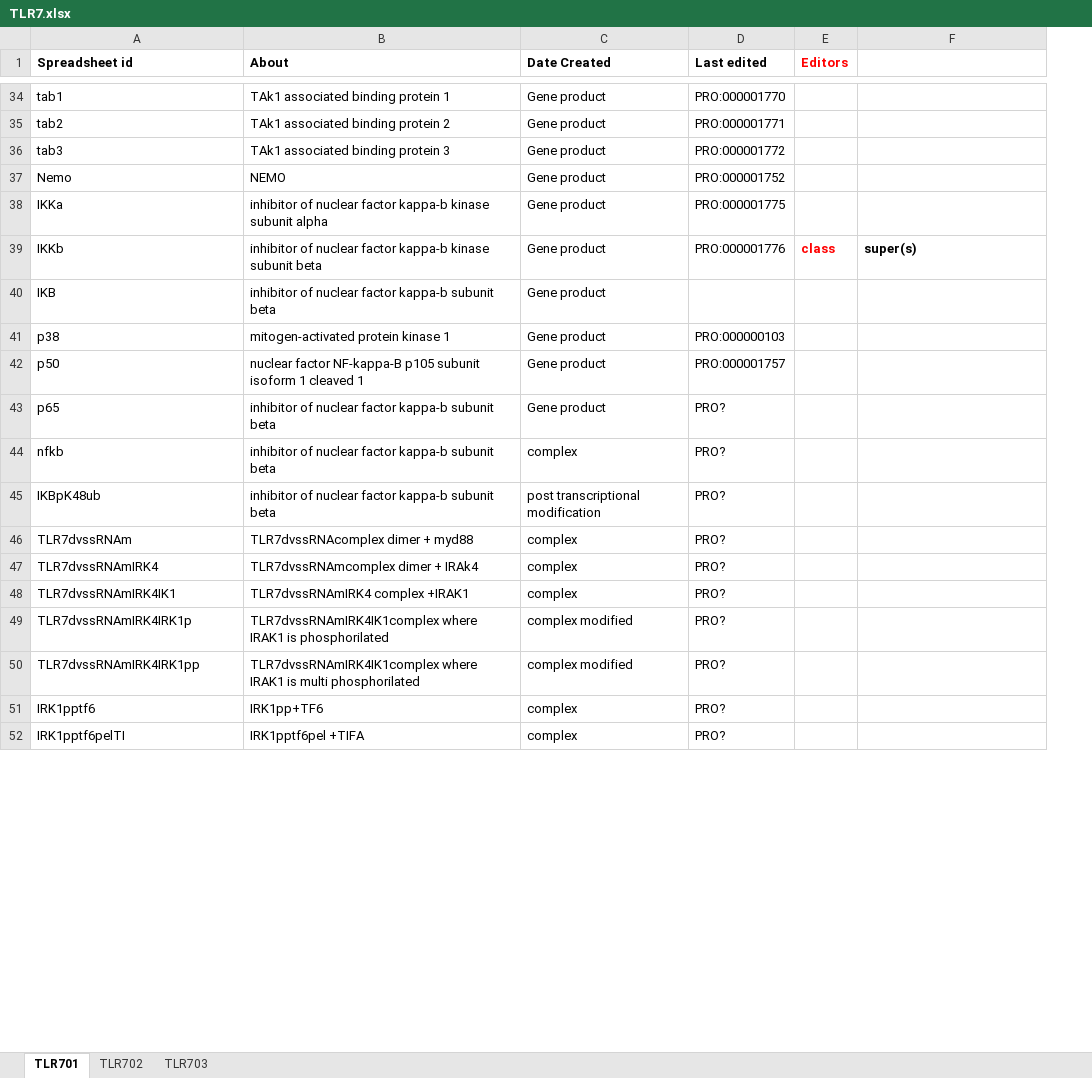
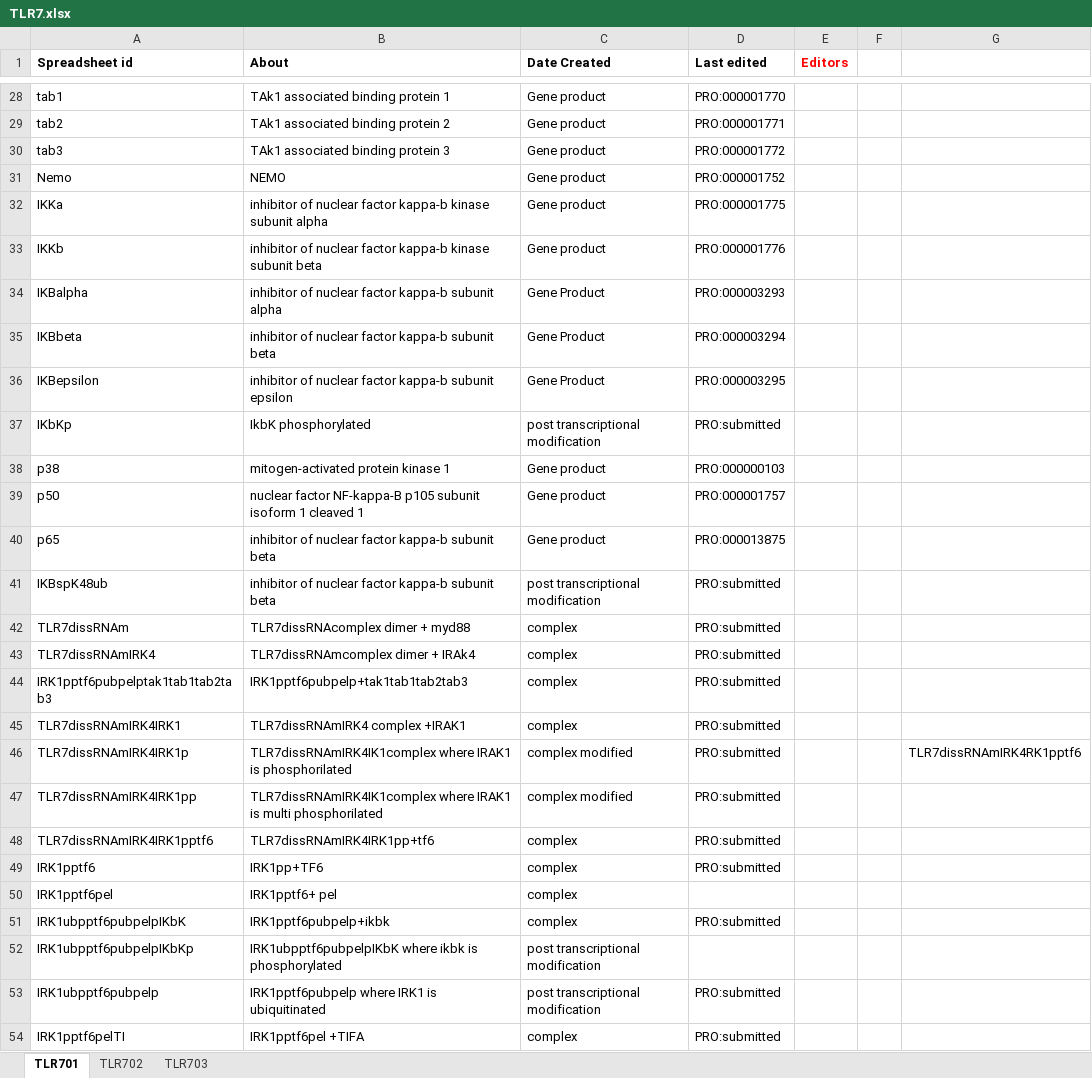
Before and after one commit to infectious-disease-ontology/infectious-disease-ontology-retired, an Excel workbook: src/ontology/immunology/TLR7.xlsx, sheet TLR701, drawn as a sheet; only a part is shown, gaps mark what is left out; values as stored, in another font and other column widths than the file's, no borders; removed rows and columns are numbered as before the commit, all else as after; the diff covers the shown part only; the diff names each change by its address in the sheet, - before the commit and + after, or states it on an @@ line.

```diff
--- a/src/ontology/immunology/TLR7.xlsx (sheet TLR701)
+++ b/src/ontology/immunology/TLR7.xlsx (sheet TLR701)
+column F, empty
-E33 (Editors): class
+E33 (Editors): (empty)
-G33: super(s)
+G33: (empty)
-row 40: IKB | inhibitor of nuclear factor kappa-b subunit beta | Gene product
+row 34: IKBalpha | inhibitor of nuclear factor kappa-b subunit alpha | Gene Product | PRO:000003293
+row 35: IKBbeta | inhibitor of nuclear factor kappa-b subunit beta | Gene Product | PRO:000003294
+row 36: IKBepsilon | inhibitor of nuclear factor kappa-b subunit epsilon | Gene Product | PRO:000003295
+row 37: IKbKp | IkbK phosphorylated | post transcriptional modification | PRO:submitted
-D40 (Last edited): PRO?
+D40 (Last edited): PRO:000013875
-row 44: nfkb | inhibitor of nuclear factor kappa-b subunit beta | complex | PRO?
-A41 (Spreadsheet id): IKBpK48ub
+A41 (Spreadsheet id): IKBspK48ub
-D41:D43 (Last edited): PRO?
+D41:D43 (Last edited): PRO:submitted
-A42 (Spreadsheet id): TLR7dvssRNAm
+A42 (Spreadsheet id): TLR7dissRNAm
-B42 (About): TLR7dvssRNAcomplex dimer + myd88
+B42 (About): TLR7dissRNAcomplex dimer + myd88
-A43 (Spreadsheet id): TLR7dvssRNAmIRK4
+A43 (Spreadsheet id): TLR7dissRNAmIRK4
-B43 (About): TLR7dvssRNAmcomplex dimer + IRAk4
+B43 (About): TLR7dissRNAmcomplex dimer + IRAk4
+row 44: IRK1pptf6pubpelptak1tab1tab2tab3 | IRK1pptf6pubpelp+tak1tab1tab2tab3 | complex | PRO:submitted
-A45 (Spreadsheet id): TLR7dvssRNAmIRK4IK1
+A45 (Spreadsheet id): TLR7dissRNAmIRK4IRK1
-B45 (About): TLR7dvssRNAmIRK4 complex +IRAK1
+B45 (About): TLR7dissRNAmIRK4 complex +IRAK1
-D45 (Last edited): PRO?
+D45 (Last edited): PRO:submitted
-row 49: TLR7dvssRNAmIRK4IRK1p | TLR7dvssRNAmIRK4IK1complex where IRAK1 is phosphorilated | complex modified | PRO?
+row 46: TLR7dissRNAmIRK4IRK1p | TLR7dissRNAmIRK4IK1complex where IRAK1 is phosphorilated | complex modified | PRO:submitted |  |  | TLR7dissRNAmIRK4RK1pptf6
-A47 (Spreadsheet id): TLR7dvssRNAmIRK4IRK1pp
+A47 (Spreadsheet id): TLR7dissRNAmIRK4IRK1pp
-B47 (About): TLR7dvssRNAmIRK4IK1complex where IRAK1…
+B47 (About): TLR7dissRNAmIRK4IK1complex where IRAK1…
-D47 (Last edited): PRO?
+D47 (Last edited): PRO:submitted
+row 48: TLR7dissRNAmIRK4IRK1pptf6 | TLR7dissRNAmIRK4IRK1pp+tf6 | complex | PRO:submitted
-D49 (Last edited): PRO?
+D49 (Last edited): PRO:submitted
+row 50: IRK1pptf6pel | IRK1pptf6+ pel | complex
+row 51: IRK1ubpptf6pubpelpIKbK | IRK1pptf6pubpelp+ikbk | complex | PRO:submitted
+row 52: IRK1ubpptf6pubpelpIKbKp | IRK1ubpptf6pubpelpIKbK where ikbk is phosphorylated | post transcriptional modification
+row 53: IRK1ubpptf6pubpelp | IRK1pptf6pubpelp where IRK1 is ubiquitinated | post transcriptional modification | PRO:submitted
-D54 (Last edited): PRO?
+D54 (Last edited): PRO:submitted
```
Also changed, not shown: 38 added rows, 45 removed rows, 1 moved row, 63 edited cells and cell formats elsewhere in this sheet, sheet TLR702, sheet TLR703.
